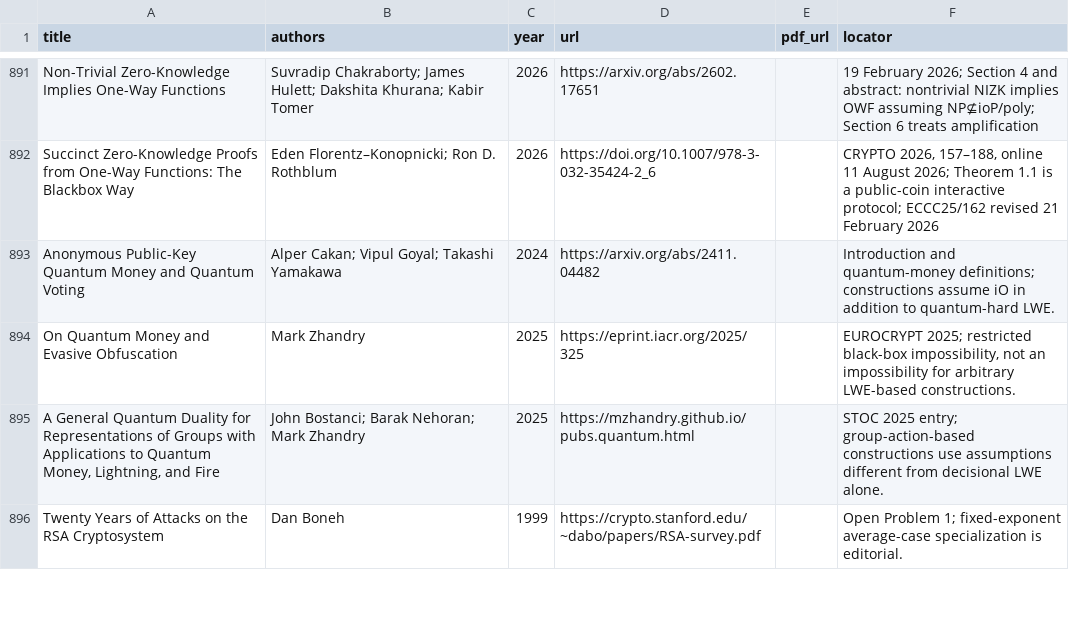
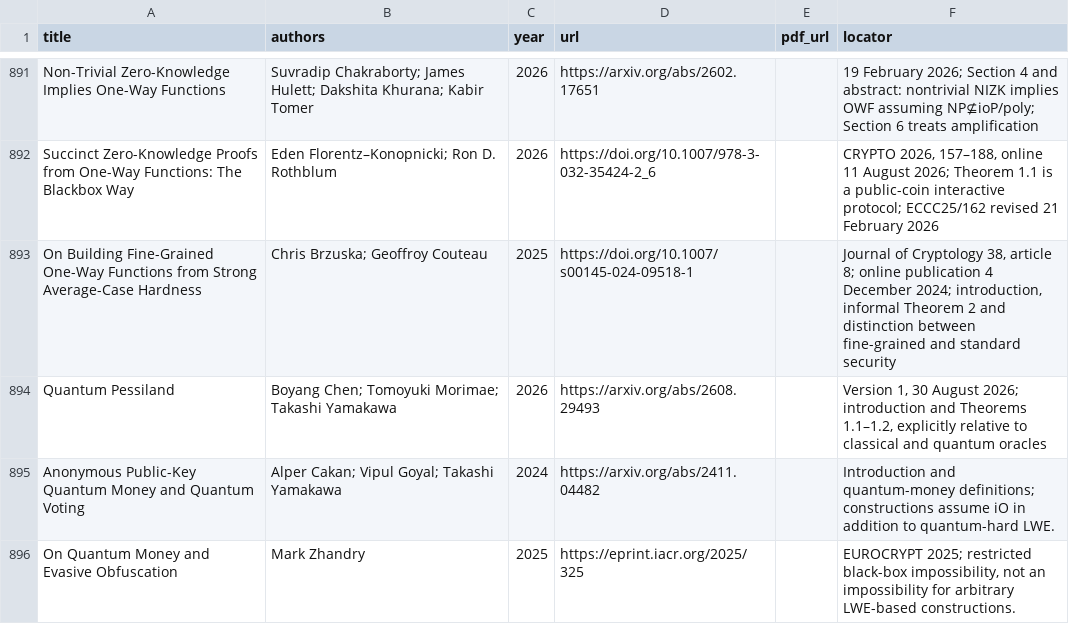
Before and after one commit to vaclavrozhon/atlas, a CSV file: sources.csv, drawn as a sheet; only a part is shown, gaps mark what is left out; the shorter side is filled out with more unchanged rows; the diff names each change by its address in the sheet, - before the commit and + after, or states it on an @@ line.

```diff
--- a/sources.csv
+++ b/sources.csv
+row 893: On Building Fine-Grained One-Way Functions from Strong Average-Case Hardness | Chris Brzuska; Geoffroy Couteau | 2025 | https://doi.org/10.1007/s00145-024-09518-1 |  | Journal of Cryptology 38, article 8; online publication 4 December 2024; introduction, informal Theorem 2 and distinction between fine-grained and standard security
+row 894: Quantum Pessiland | Boyang Chen; Tomoyuki Morimae; Takashi Yamakawa | 2026 | https://arxiv.org/abs/2608.29493 |  | Version 1, 30 August 2026; introduction and Theorems 1.1–1.2, explicitly relative to classical and quantum oracles
```
Also changed, not shown: areas.csv, importance-ranking.csv, 15 other files.
